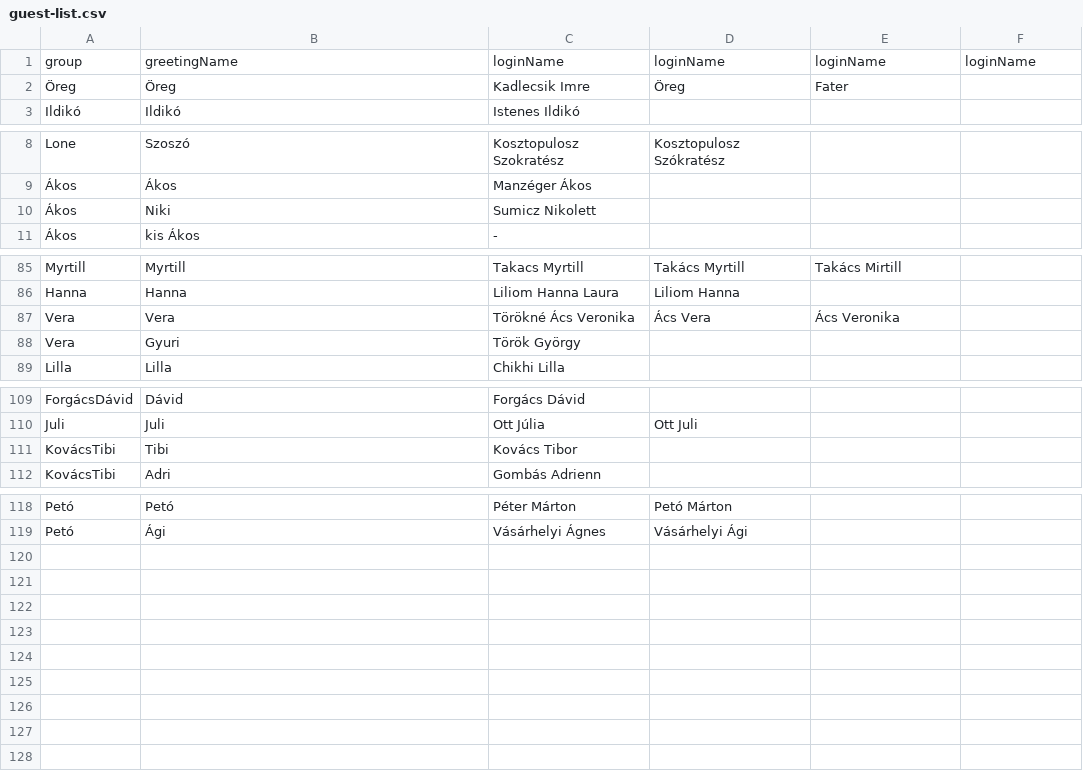
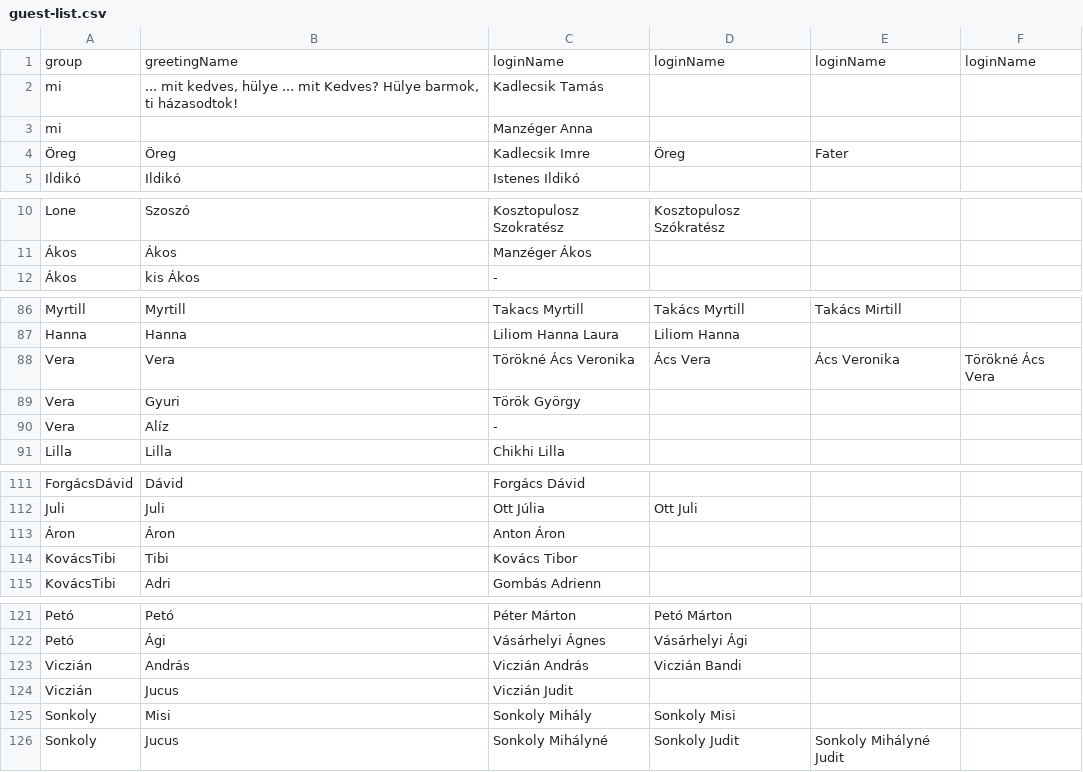
Before and after one commit to Shadowbeetle/wedding-web, a CSV file: input/guest-list.csv, drawn as a sheet; only a part is shown, gaps mark what is left out.

Commit message:
feat(createGuestDb): make it possible to extend the db

```diff
--- a/input/guest-list.csv
+++ b/input/guest-list.csv
@@ -1,2 +1,4 @@
 group,greetingName,loginName,loginName,loginName,loginName
+mi,"... mit kedves, hülye ... mit Kedves? Hülye barmok, ti házasodtok!",Kadlecsik Tamás,,,
+mi,,Manzéger Anna,,,
 Öreg,Öreg,Kadlecsik Imre,Öreg,Fater,
@@ -9,3 +11,2 @@ Lone,Szoszó,Kosztopulosz Szokratész,Kosztopulosz Szókratész,,
 Ákos,Ákos,Manzéger Ákos,,,
-Ákos,Niki,Sumicz Nikolett,,,
 Ákos,kis Ákos,-,,,
@@ -86,4 +87,5 @@ Myrtill,Myrtill,Takacs Myrtill,Takács Myrtill,Takács Mirtill,
 Hanna,Hanna,Liliom Hanna Laura,Liliom Hanna,,
-Vera,Vera,Törökné Ács Veronika,Ács Vera,Ács Veronika,
+Vera,Vera,Törökné Ács Veronika,Ács Vera,Ács Veronika,Törökné Ács Vera
 Vera,Gyuri,Török György,,,
+Vera,Alíz,-,,,
 Lilla,Lilla,Chikhi Lilla,,,
@@ -110,2 +112,3 @@ ForgácsDávid,Dávid,Forgács Dávid,,,
 Juli,Juli,Ott Júlia,Ott Juli,,
+Áron,Áron,Anton Áron,,,
 KovácsTibi,Tibi,Kovács Tibor,,,
@@ -119 +122,5 @@ Petó,Petó,Péter Márton,Petó Márton,,
 Petó,Ági,Vásárhelyi Ágnes,Vásárhelyi Ági,,
+Viczián,András,Viczián András,Viczián Bandi,,
+Viczián,Jucus,Viczián Judit,,,
+Sonkoly,Misi,Sonkoly Mihály,Sonkoly Misi,,
+Sonkoly,Jucus,Sonkoly Mihályné,Sonkoly Judit,Sonkoly Mihályné Judit,
```
Also changed, not shown: 2 other files.
